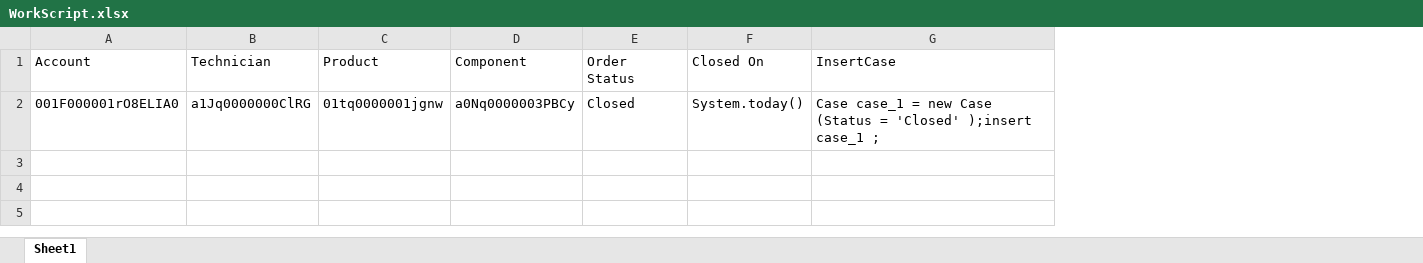
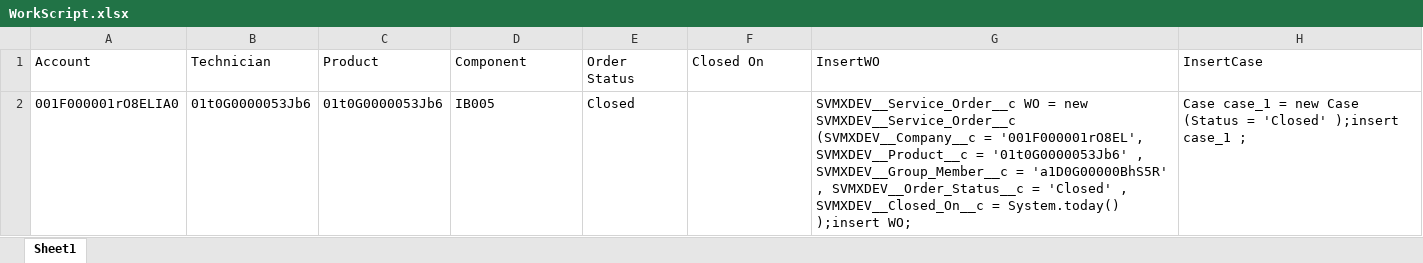
Before and after one commit to AbdulSvmx/Sahi_Project_Lightning, an Excel workbook: svmx/test_lab/test_cases/analytics/an_excleData/WorkScript.xlsx, sheet Sheet1, drawn as a sheet; values as stored, in another font and other column widths than the file's, no borders; the diff names each change by its address in the sheet, - before the commit and + after, or states it on an @@ line.

```diff
--- a/svmx/test_lab/test_cases/analytics/an_excleData/WorkScript.xlsx (sheet Sheet1)
+++ b/svmx/test_lab/test_cases/analytics/an_excleData/WorkScript.xlsx (sheet Sheet1)
+column G (InsertWO), row 2: SVMXDEV__Service_Order__c WO = new SVMXDEV__Service_Order__c (SVMXDEV__Company__c = '001F000001rO8EL', SVMXDEV__Product__c = '01t0G0000053Jb6' , SVMXDEV__Group_Member__c = 'a1D0G00000BhS5R' , SVMXDEV__Order_Status__c = 'Closed' , SVMXDEV__Closed_On__c = System.today() );insert WO;
-B2 (Technician): a1Jq0000000ClRG
+B2 (Technician): 01t0G0000053Jb6
-C2 (Product): 01tq0000001jgnw
+C2 (Product): 01t0G0000053Jb6
-D2 (Component): a0Nq0000003PBCy
+D2 (Component): IB005
-F2 (Closed On): System.today()
+F2 (Closed On): (empty)
```
Also changed, not shown: 23 other files.
